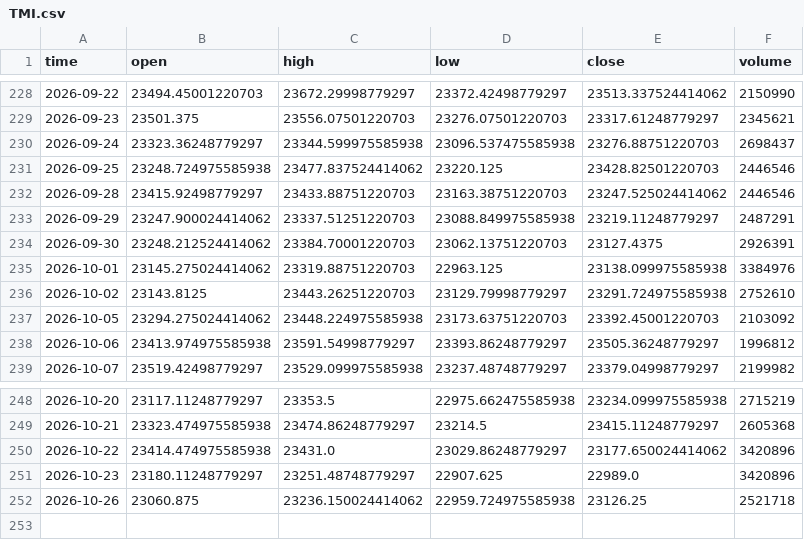
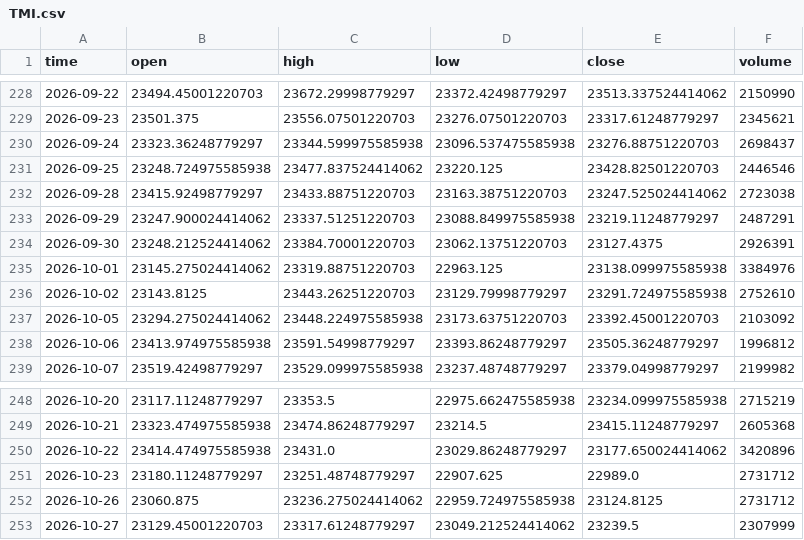
Before and after one commit to dgalaska1/TMI, a CSV file: data/TMI.csv, drawn as a sheet; only a part is shown, gaps mark what is left out.

```diff
--- a/data/TMI.csv
+++ b/data/TMI.csv
@@ -231,3 +231,3 @@ time,open,high,low,close,volume
 2026-09-25,23248.724975585938,23477.837524414062,23220.125,23428.82501220703,2446546
-2026-09-28,23415.92498779297,23433.88751220703,23163.38751220703,23247.525024414062,2446546
+2026-09-28,23415.92498779297,23433.88751220703,23163.38751220703,23247.525024414062,2723038
 2026-09-29,23247.900024414062,23337.51251220703,23088.849975585938,23219.11248779297,2487291
@@ -250,3 +250,4 @@ time,open,high,low,close,volume
 2026-10-22,23414.474975585938,23431.0,23029.86248779297,23177.650024414062,3420896
-2026-10-23,23180.11248779297,23251.48748779297,22907.625,22989.0,3420896
-2026-10-26,23060.875,23236.150024414062,22959.724975585938,23126.25,2521718
+2026-10-23,23180.11248779297,23251.48748779297,22907.625,22989.0,2731712
+2026-10-26,23060.875,23236.275024414062,22959.724975585938,23124.8125,2731712
+2026-10-27,23129.45001220703,23317.61248779297,23049.212524414062,23239.5,2307999
```
